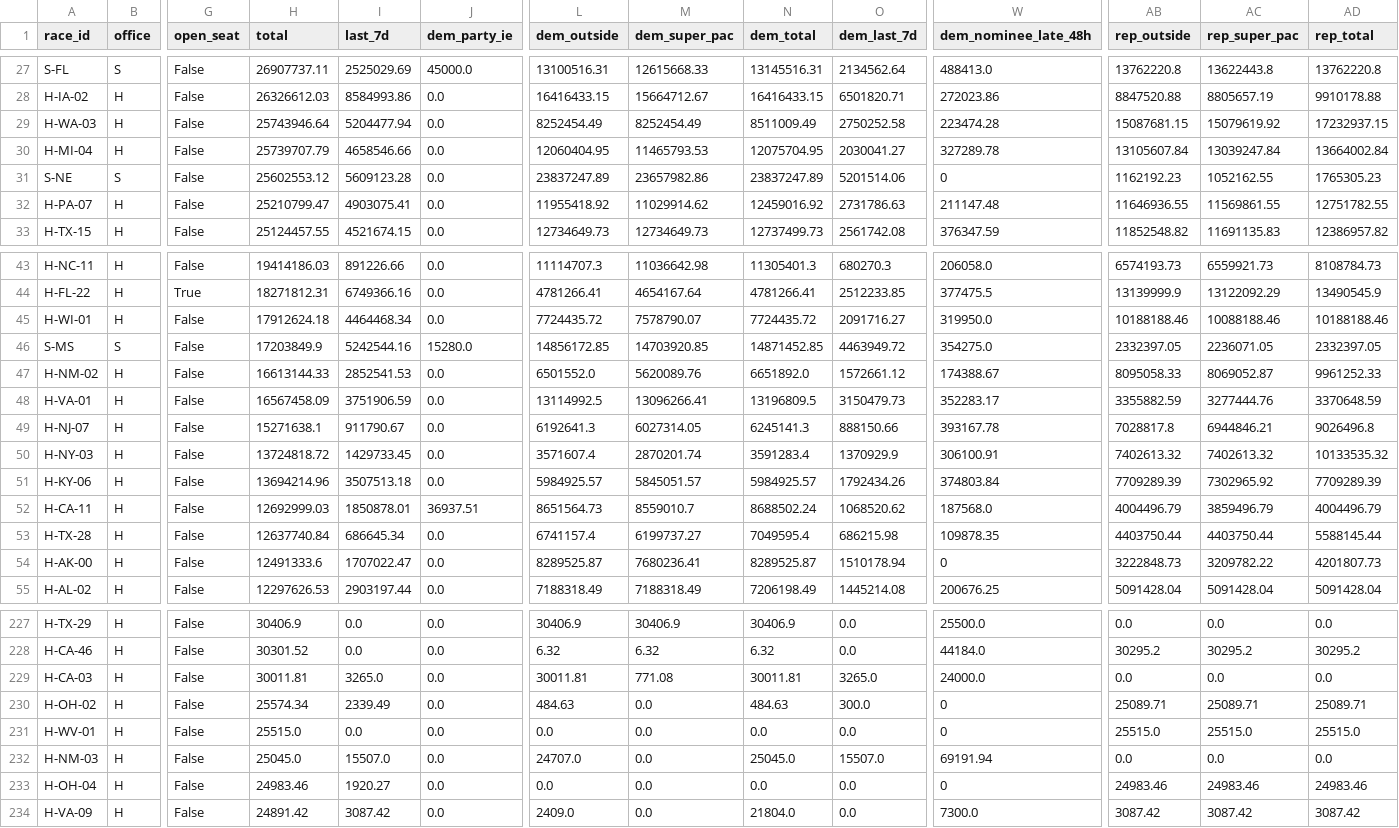
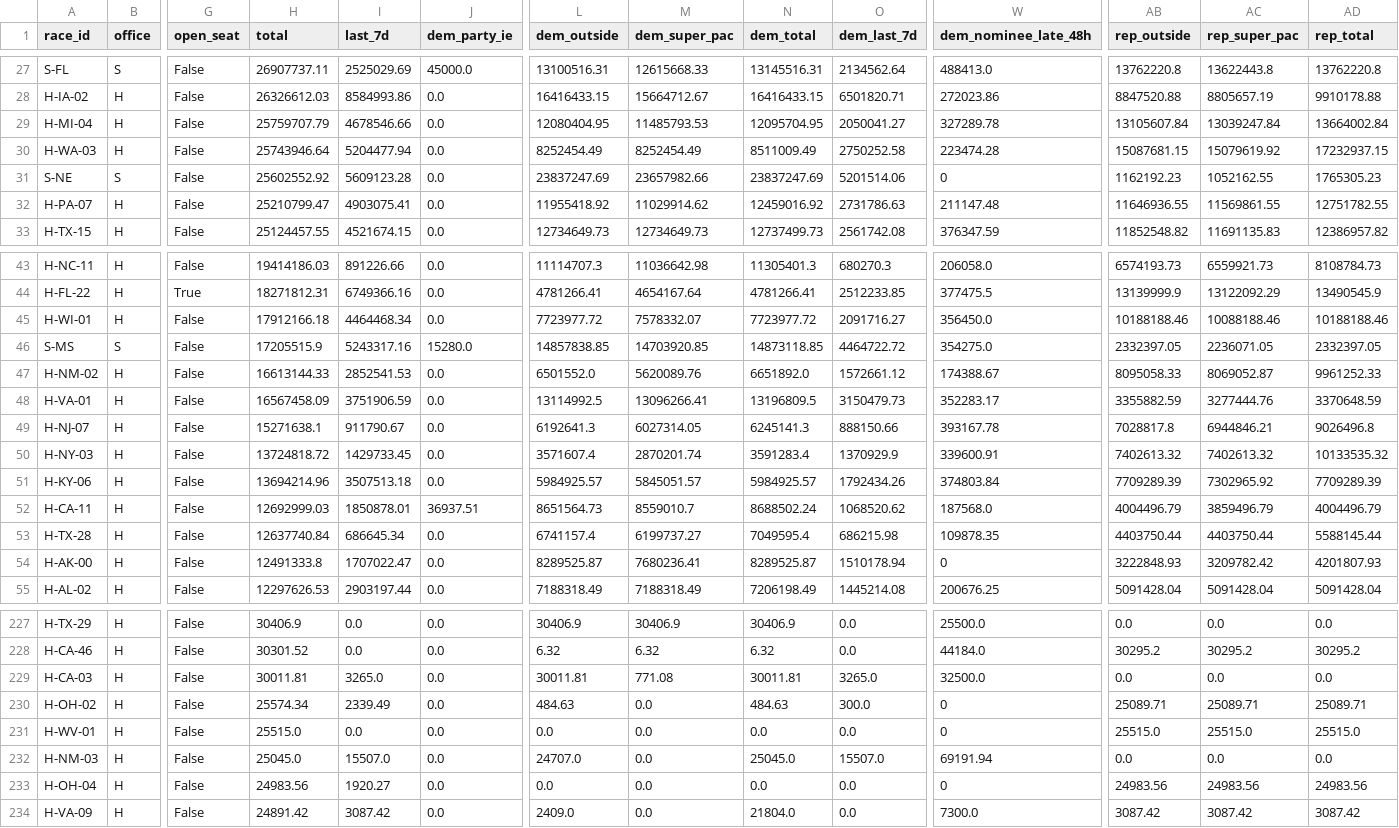
Before and after one commit to sabbadoo32/follow-the-money-2026, a CSV file: site/data/races.csv, drawn as a sheet; only a part is shown, gaps mark what is left out; removed rows and columns are numbered as before the commit, all else as after; rows hold the shown columns only; the diff covers the shown part only; the diff names each change by its address in the sheet, - before the commit and + after, or states it on an @@ line.

Commit message:
data: 2026-11-01T23:36Z

```diff
--- a/site/data/races.csv
+++ b/site/data/races.csv
+row 29: H-MI-04 | H | False | 25759707.79 | 4678546.66 | 0.0 | 12080404.95 | 11485793.53 | 12095704.95 | 2050041.27 | 327289.78 | 13105607.84 | 13039247.84 | 13664002.84
-row 30: H-MI-04 | H | False | 25739707.79 | 4658546.66 | 0.0 | 12060404.95 | 11465793.53 | 12075704.95 | 2030041.27 | 327289.78 | 13105607.84 | 13039247.84 | 13664002.84
-H31 (total): 25602553.12
+H31 (total): 25602552.92
-L31 (dem_outside): 23837247.89
+L31 (dem_outside): 23837247.69
-M31 (dem_super_pac): 23657982.86
+M31 (dem_super_pac): 23657982.66
-N31 (dem_total): 23837247.89
+N31 (dem_total): 23837247.69
-H45 (total): 17912624.18
+H45 (total): 17912166.18
-L45 (dem_outside): 7724435.72
+L45 (dem_outside): 7723977.72
-M45 (dem_super_pac): 7578790.07
+M45 (dem_super_pac): 7578332.07
-N45 (dem_total): 7724435.72
+N45 (dem_total): 7723977.72
-W45 (dem_nominee_late_48h): 319950.0
+W45 (dem_nominee_late_48h): 356450.0
-H46 (total): 17203849.9
+H46 (total): 17205515.9
-I46 (last_7d): 5242544.16
+I46 (last_7d): 5243317.16
-L46 (dem_outside): 14856172.85
+L46 (dem_outside): 14857838.85
-N46 (dem_total): 14871452.85
+N46 (dem_total): 14873118.85
-O46 (dem_last_7d): 4463949.72
+O46 (dem_last_7d): 4464722.72
-W50 (dem_nominee_late_48h): 306100.91
+W50 (dem_nominee_late_48h): 339600.91
-H54 (total): 12491333.6
+H54 (total): 12491333.8
-AB54 (rep_outside): 3222848.73
+AB54 (rep_outside): 3222848.93
-AC54 (rep_super_pac): 3209782.22
+AC54 (rep_super_pac): 3209782.42
-AD54 (rep_total): 4201807.73
+AD54 (rep_total): 4201807.93
-W229 (dem_nominee_late_48h): 24000.0
+W229 (dem_nominee_late_48h): 32500.0
-H233 (total): 24983.46
+H233 (total): 24983.56
-AB233 (rep_outside): 24983.46
+AB233 (rep_outside): 24983.56
-AC233 (rep_super_pac): 24983.46
+AC233 (rep_super_pac): 24983.56
-AD233 (rep_total): 24983.46
+AD233 (rep_total): 24983.56
```
Also changed, not shown: 53 edited cells elsewhere in this file, 7 other files.
